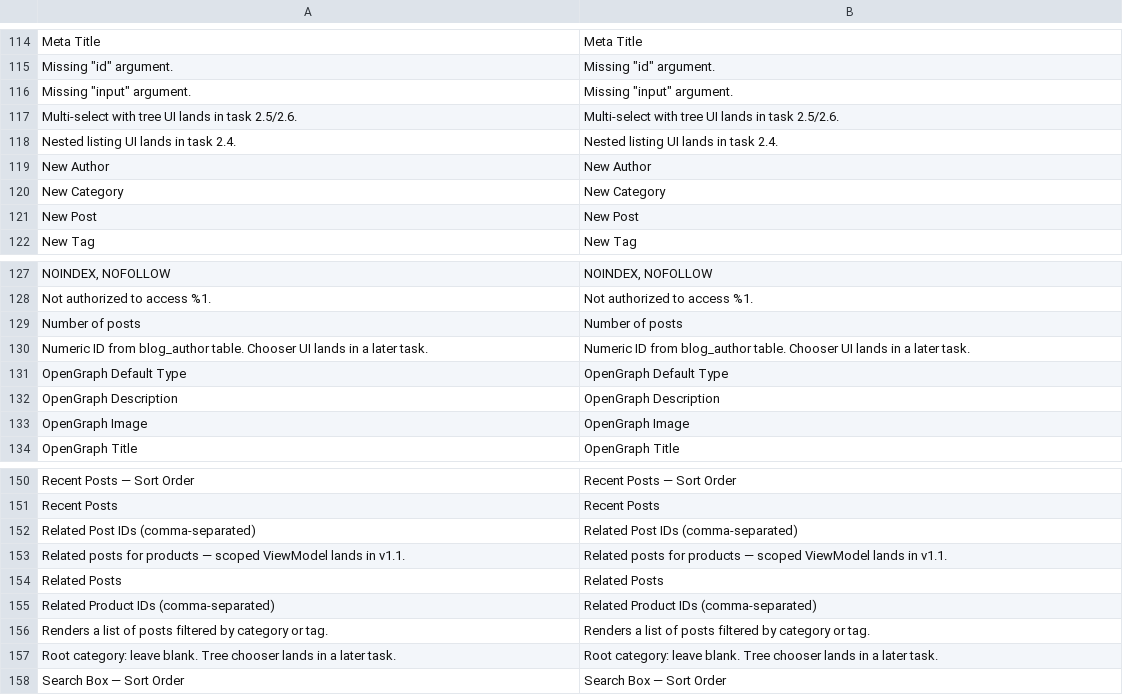
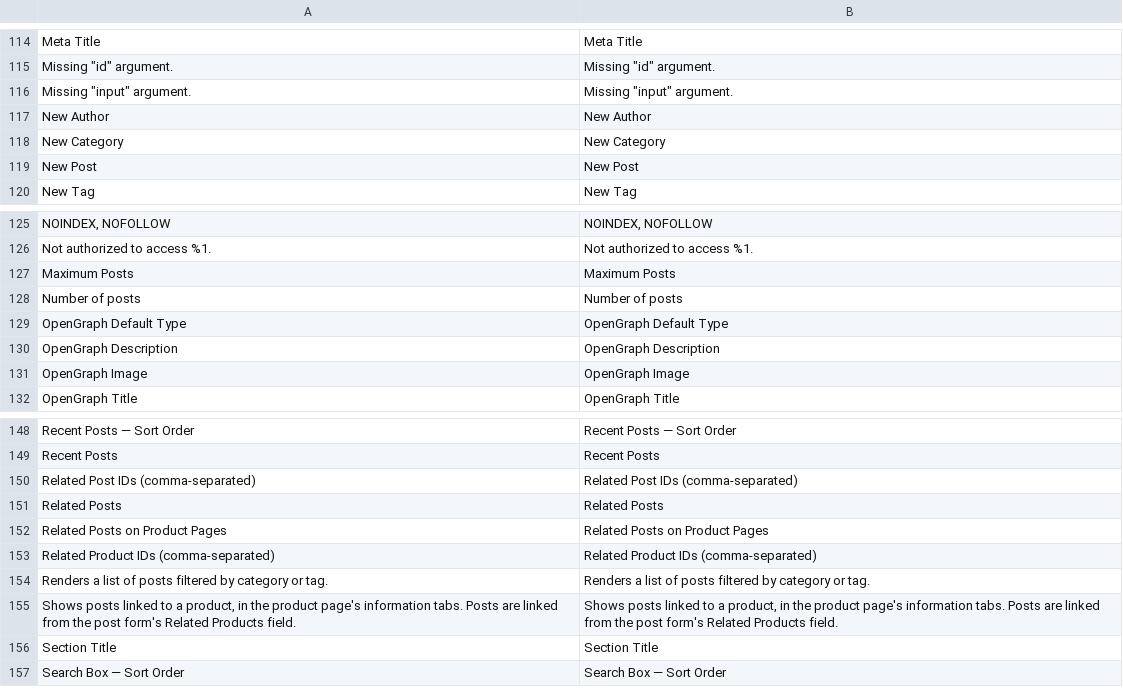
Before and after one commit to Sental/module-blog, a CSV file: i18n/en_US.csv, drawn as a sheet; only a part is shown, gaps mark what is left out.

Commit message:
docs: changelog and i18n cleanup for PDP related posts
Removes the #20 placeholder string and four other retired placeholders,
adds the new admin strings, and documents the fix, the two adjacent bug
fixes and the disabled-by-default decision.

Refs #20

```diff
--- a/i18n/en_US.csv
+++ b/i18n/en_US.csv
@@ -116,4 +116,2 @@
 "Missing ""input"" argument.","Missing ""input"" argument."
-"Multi-select with tree UI lands in task 2.5/2.6.","Multi-select with tree UI lands in task 2.5/2.6."
-"Nested listing UI lands in task 2.4.","Nested listing UI lands in task 2.4."
 "New Author","New Author"
@@ -128,4 +126,4 @@
 "Not authorized to access %1.","Not authorized to access %1."
+"Maximum Posts","Maximum Posts"
 "Number of posts","Number of posts"
-"Numeric ID from blog_author table. Chooser UI lands in a later task.","Numeric ID from blog_author table. Chooser UI lands in a later task."
 "OpenGraph Default Type","OpenGraph Default Type"
@@ -152,7 +150,8 @@
 "Related Post IDs (comma-separated)","Related Post IDs (comma-separated)"
-"Related posts for products — scoped ViewModel lands in v1.1.","Related posts for products — scoped ViewModel lands in v1.1."
 "Related Posts","Related Posts"
+"Related Posts on Product Pages","Related Posts on Product Pages"
 "Related Product IDs (comma-separated)","Related Product IDs (comma-separated)"
 "Renders a list of posts filtered by category or tag.","Renders a list of posts filtered by category or tag."
-"Root category: leave blank. Tree chooser lands in a later task.","Root category: leave blank. Tree chooser lands in a later task."
+"Shows posts linked to a product, in the product page's information tabs. Posts are linked from the post form's Related Products field.","Shows posts linked to a product, in the product page's information tabs. Posts are linked from the post form's Related Products field."
+"Section Title","Section Title"
 "Search Box — Sort Order","Search Box — Sort Order"
```
Also changed, not shown: 1 other file.
